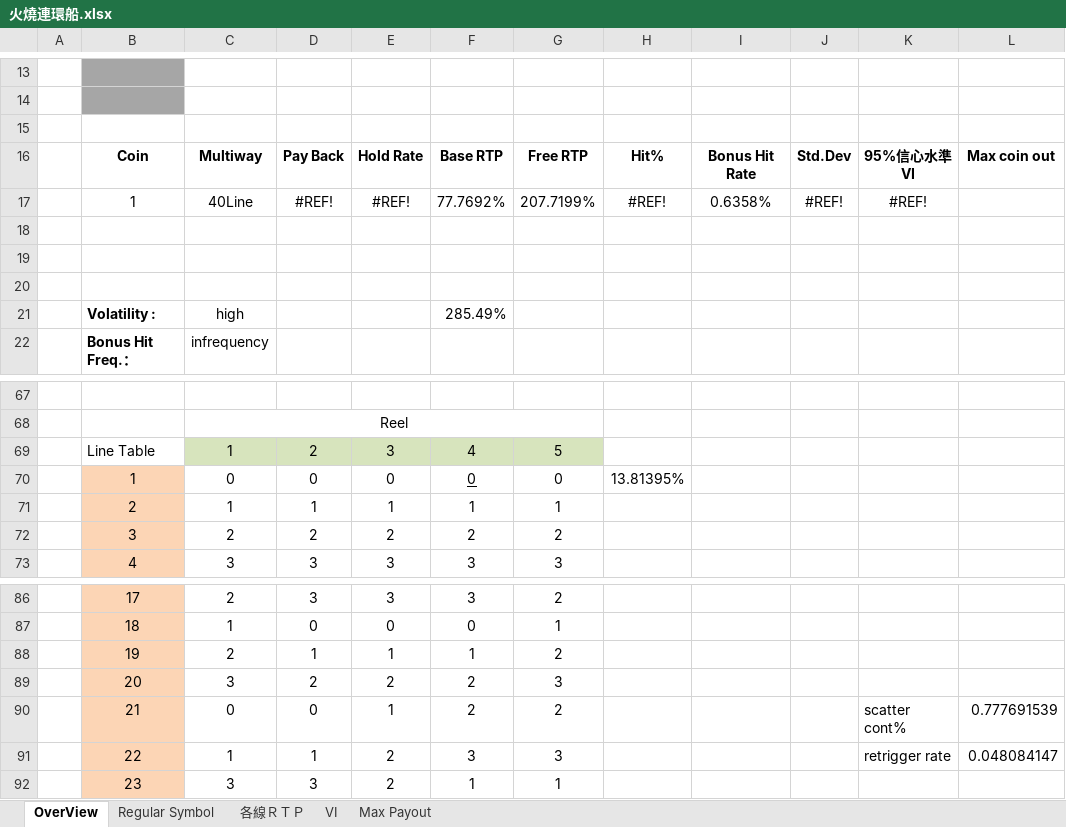
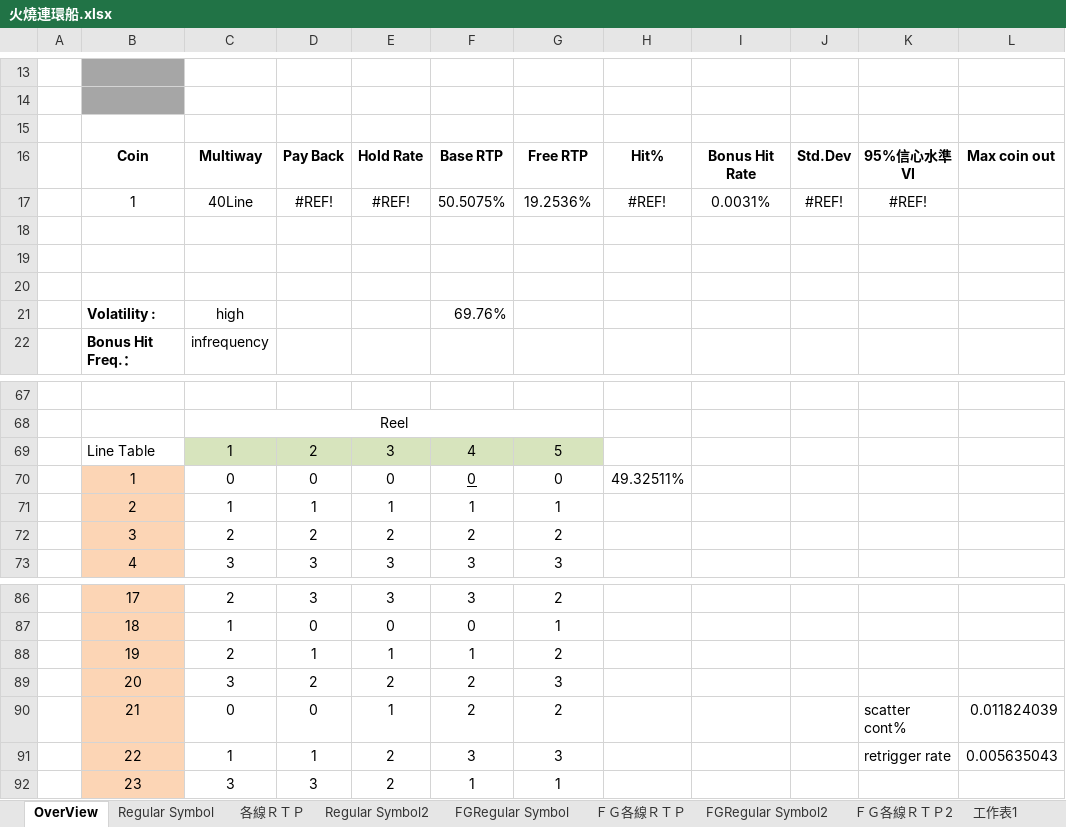
Before and after one commit to a4w94/Slot, an Excel workbook: LineGame/FireShip/parsheet/火燒連環船.xlsx, sheet OverView, drawn as a sheet; only a part is shown, gaps mark what is left out; values as stored, in another font and other column widths than the file's, no borders; the diff names each change by its address in the sheet, - before the commit and + after, or states it on an @@ line.

```diff
--- a/LineGame/FireShip/parsheet/火燒連環船.xlsx (sheet OverView)
+++ b/LineGame/FireShip/parsheet/火燒連環船.xlsx (sheet OverView)
+sheet tab: Regular Symbol2
+sheet tab: FGRegular Symbol
+sheet tab: ＦＧ各線ＲＴＰ
+sheet tab: FGRegular Symbol2
+sheet tab: ＦＧ各線ＲＴＰ2
+sheet tab: 工作表1
-F17: 77.7692%
+F17: 50.5075%
-G17: 207.7199%
+G17: 19.2536%
-I17: 0.6358%
+I17: 0.0031%
-F21: 285.49%
+F21: 69.76%
-H70: 13.81395%
+H70: 49.32511%
-L90: 0.777691539
+L90: 0.011824039
-L91: 0.048084147
+L91: 0.005635043
```
Also changed, not shown: sheet Regular Symbol, sheet 各線ＲＴＰ, sheet VI, other sheet tabs, LineGame/FireShip/parsheet/ngparsheet.xlsx, 9 other files.
